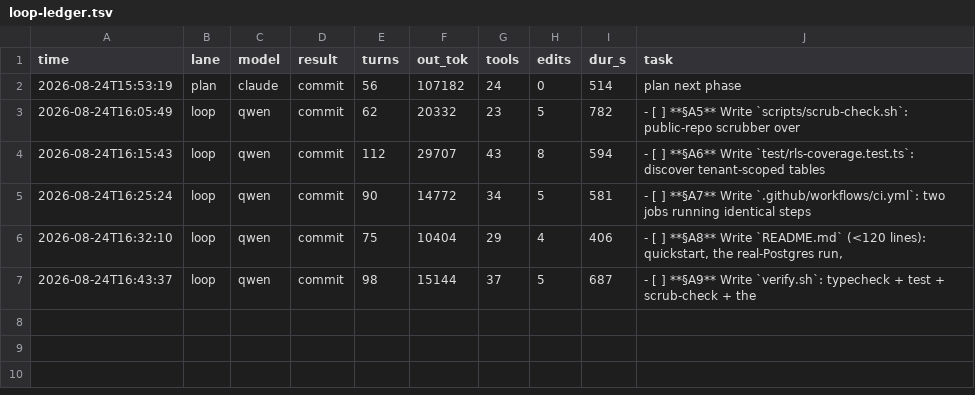
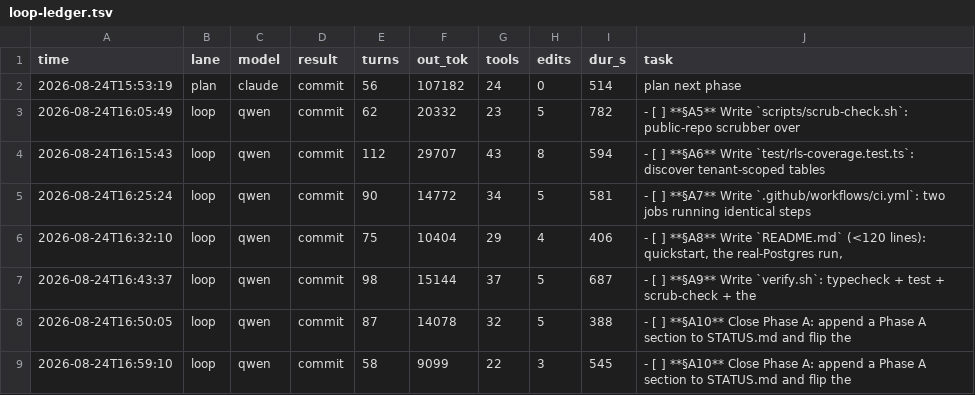
Before and after one commit to HTC-56/tenant-kernel, a TSV file: loop-ledger.tsv, drawn as a sheet; the diff names each change by its address in the sheet, - before the commit and + after, or states it on an @@ line.

Commit message:
chore(loop): sweep-commit stranded work after task: **§A10** Close Phase A: append a Phase A section to STATUS.md and flip the

```diff
--- a/loop-ledger.tsv
+++ b/loop-ledger.tsv
+row 8: 2026-08-24T16:50:05 | loop | qwen | commit | 87 | 14078 | 32 | 5 | 388 | - [ ] **§A10** Close Phase A: append a Phase A section to STATUS.md and flip the
+row 9: 2026-08-24T16:59:10 | loop | qwen | commit | 58 | 9099 | 22 | 3 | 545 | - [ ] **§A10** Close Phase A: append a Phase A section to STATUS.md and flip the
```
